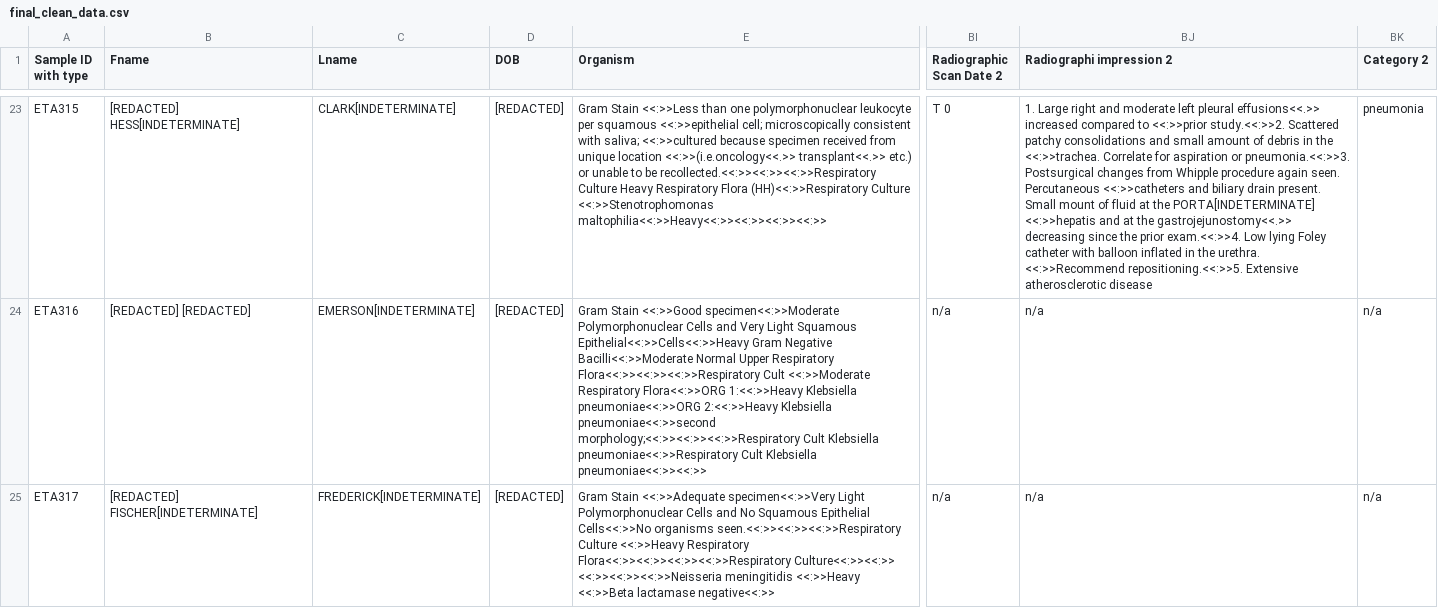
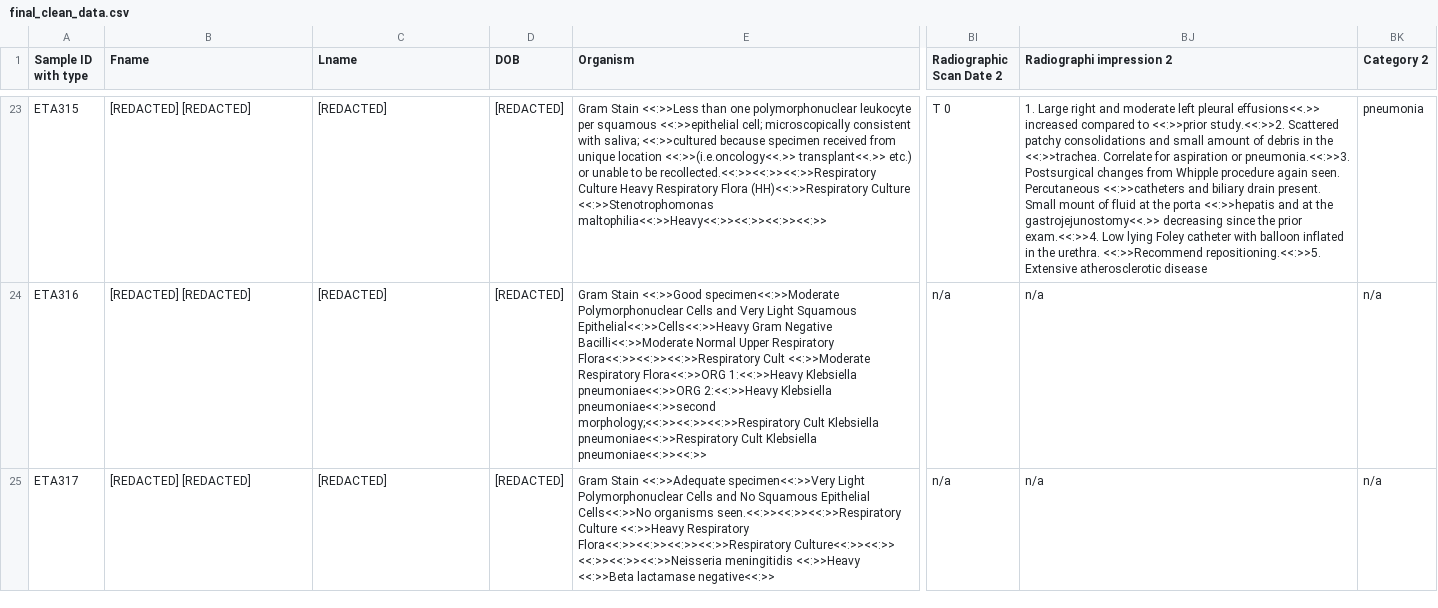
Before and after one commit to beliefs22/DeIdentification-Tool, a CSV file: final_clean_data.csv, drawn as a sheet; only a part is shown, gaps mark what is left out; the diff covers the shown part only; the diff names each change by its address in the sheet, - before the commit and + after, or states it on an @@ line.

```diff
--- a/final_clean_data.csv
+++ b/final_clean_data.csv
-B23 (Fname): [REDACTED] HESS[INDETERMINATE]
+B23 (Fname): [REDACTED] [REDACTED]
-C23 (Lname): CLARK[INDETERMINATE]
+C23 (Lname): [REDACTED]
-BJ23 (Radiographi impression 2): …at the PORTA[INDETERMINATE] <<:>>hepatis and…
+BJ23 (Radiographi impression 2): …at the porta <<:>>hepatis and…
-C24 (Lname): EMERSON[INDETERMINATE]
+C24 (Lname): [REDACTED]
-B25 (Fname): [REDACTED] FISCHER[INDETERMINATE]
+B25 (Fname): [REDACTED] [REDACTED]
-C25 (Lname): FREDERICK[INDETERMINATE]
+C25 (Lname): [REDACTED]
```
Also changed, not shown: 40 edited cells elsewhere in this file, 8 other files.
